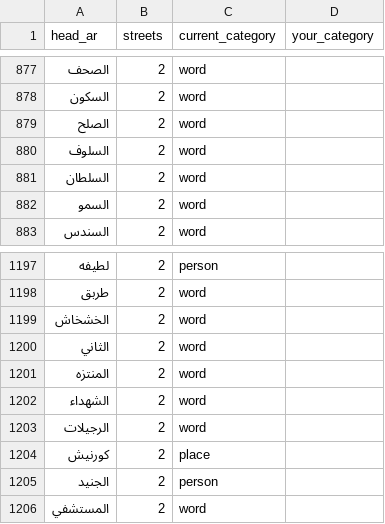
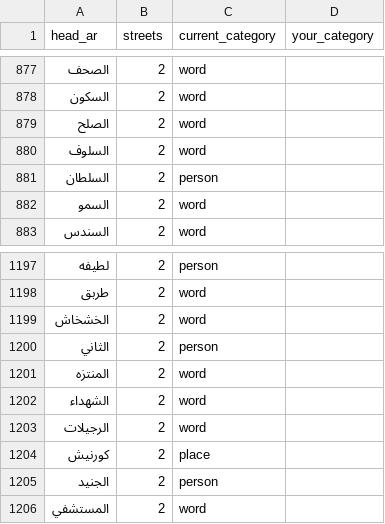
Before and after one commit to juma-ali/uae-streets, a CSV file: data/head-nouns.csv, drawn as a sheet; only a part is shown, gaps mark what is left out; the diff covers the shown part only.

```diff
--- a/data/head-nouns.csv
+++ b/data/head-nouns.csv
@@ -880,3 +880,3 @@
 "السلوف","2","word",""
-"السلطان","2","word",""
+"السلطان","2","person",""
 "السمو","2","word",""
@@ -1199,3 +1199,3 @@
 "الخشخاش","2","word",""
-"الثاني","2","word",""
+"الثاني","2","person",""
 "المنتزه","2","word",""
```
Also changed, not shown: 7 edited cells elsewhere in this file, 2 other files.
